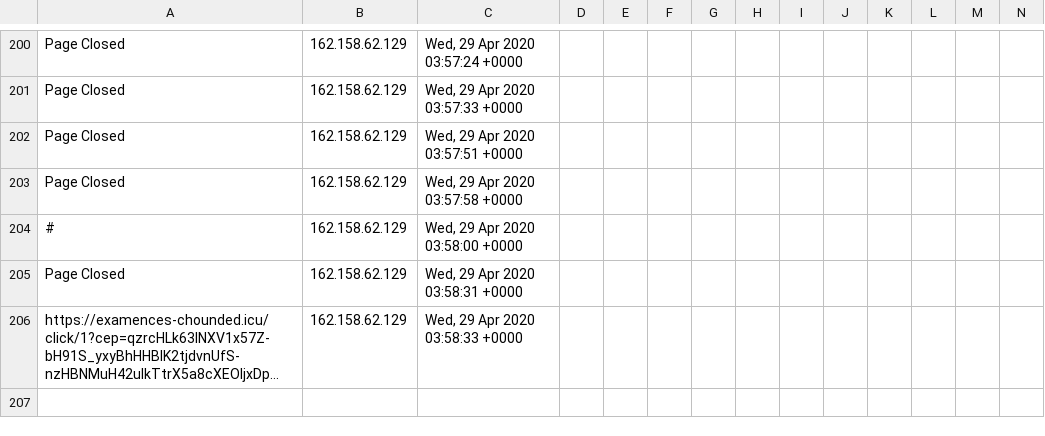
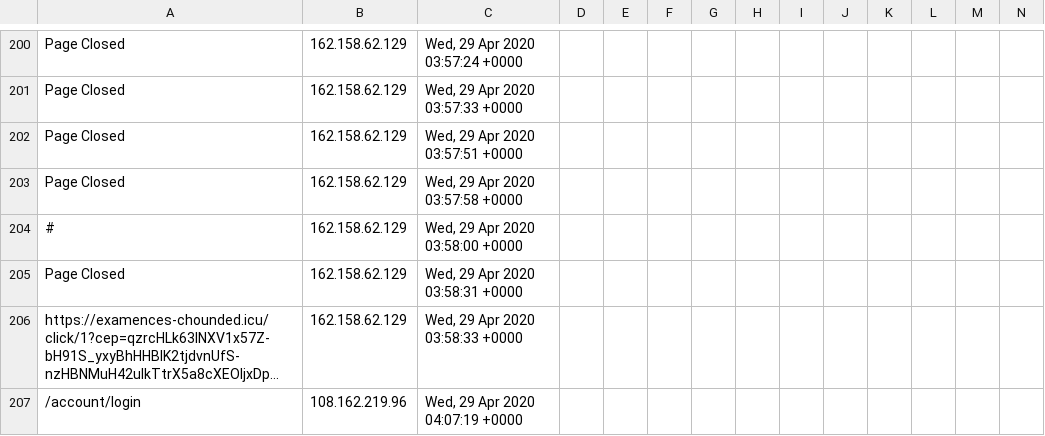
Before and after one commit to runacode/geteyelashskin1, a CSV file: logs/2020__April.csv, drawn as a sheet; only a part is shown, gaps mark what is left out; long unchanged cells end in …; rows hold the shown columns only; the diff names each change by its address in the sheet, - before the commit and + after, or states it on an @@ line.

Commit message:
Site Editor Update

```diff
--- a/logs/2020__April.csv
+++ b/logs/2020__April.csv
+row 207: /account/login | 108.162.219.96 | Wed, 29 Apr 2020 04:07:19 +0000
```
